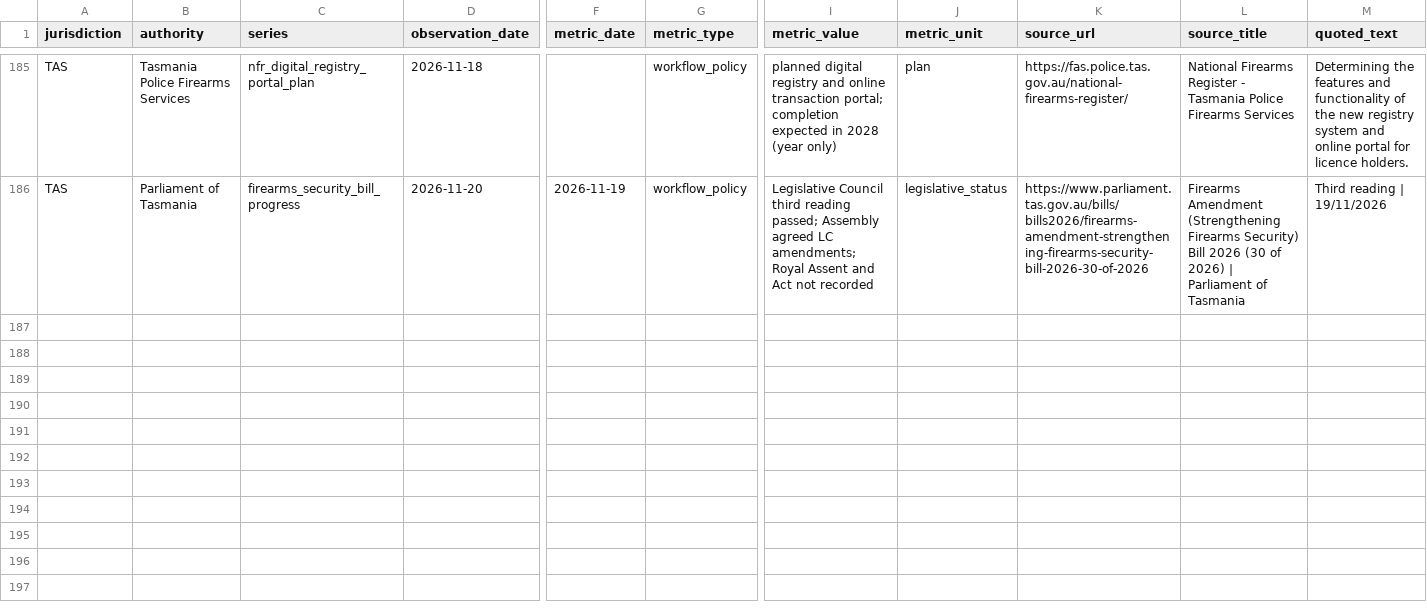
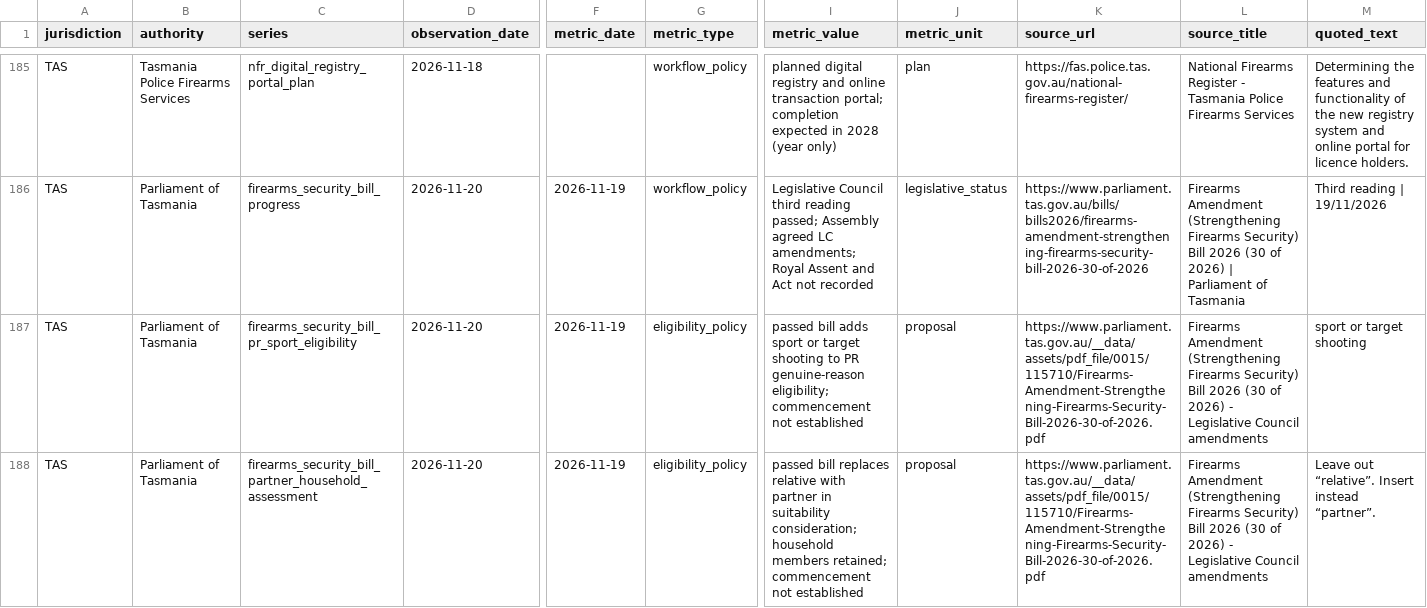
Before and after one commit to kiiiiiingdom/Australian-firearms-licensing-backlog-tracker, a CSV file: data/observations.csv, drawn as a sheet; only a part is shown, gaps mark what is left out; rows hold the shown columns only; the diff covers the shown part only; the diff names each change by its address in the sheet, - before the commit and + after, or states it on an @@ line.

Commit message:
data: preserve final Tasmania eligibility amendments
Record the Council amendments for permanent-resident sport eligibility, partner/household suitability and specified ten-year conviction exclusions. Keep all three as passed-bill proposals without an established commencement date, preserve source fragments, and regenerate affected coverage/jurisdiction outputs.

```diff
--- a/data/observations.csv
+++ b/data/observations.csv
+row 187: TAS | Parliament of Tasmania | firearms_security_bill_pr_sport_eligibility | 2026-11-20 | 2026-11-19 | eligibility_policy | passed bill adds sport or target shooting to PR genuine-reason eligibility; commencement not established | proposal | https://www.parliament.tas.gov.au/__data/assets/pdf_file/0015/115710/Firearms-Amendment-Strengthening-Firearms-Security-Bill-2026-30-of-2026.pdf | Firearms Amendment (Strengthening Firearms Security) Bill 2026 (30 of 2026) - Legislative Council amendments | sport or target shooting
+row 188: TAS | Parliament of Tasmania | firearms_security_bill_partner_household_assessment | 2026-11-20 | 2026-11-19 | eligibility_policy | passed bill replaces relative with partner in suitability consideration; household members retained; commencement not established | proposal | https://www.parliament.tas.gov.au/__data/assets/pdf_file/0015/115710/Firearms-Amendment-Strengthening-Firearms-Security-Bill-2026-30-of-2026.pdf | Firearms Amendment (Strengthening Firearms Security) Bill 2026 (30 of 2026) - Legislative Council amendments | Leave out “relative”. Insert instead “partner”.
```
Also changed, not shown: 1 added row elsewhere in this file, 6 other files.
